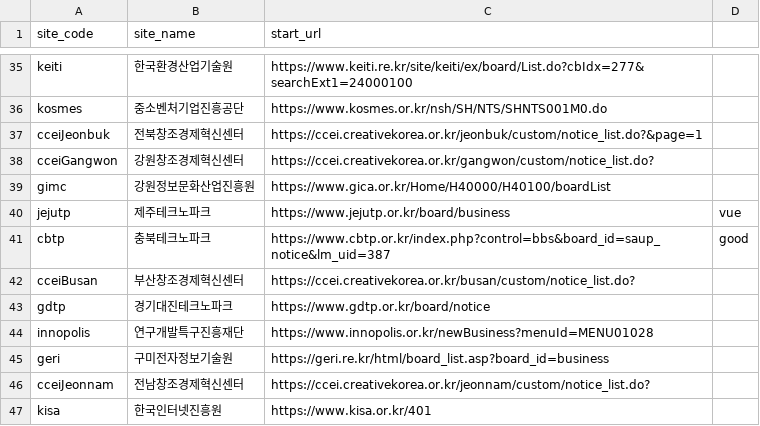
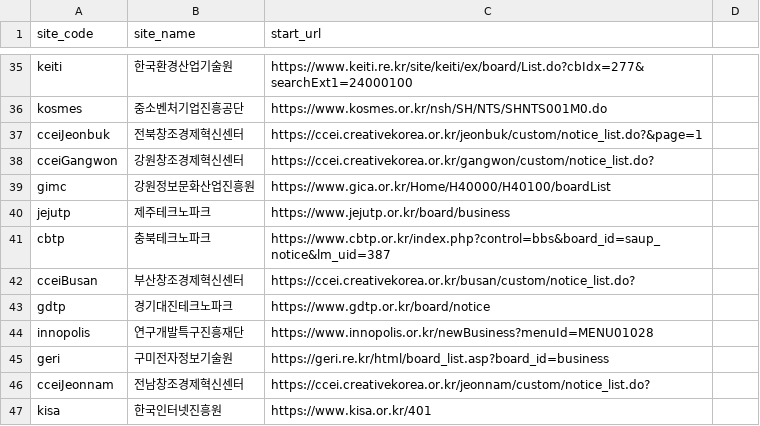
Before and after one commit to baltop/bizsupport, a CSV file: 0424full.csv, drawn as a sheet; only a part is shown, gaps mark what is left out.

```diff
--- a/0424full.csv
+++ b/0424full.csv
@@ -39,4 +39,4 @@ cceiGangwon,강원창조경제혁신센터,https://ccei.creativekorea.or.kr/gang
 gimc,강원정보문화산업진흥원,https://www.gica.or.kr/Home/H40000/H40100/boardList
-jejutp,제주테크노파크,https://www.jejutp.or.kr/board/business,vue
-cbtp,충북테크노파크,https://www.cbtp.or.kr/index.php?control=bbs&board_id=saup_notice&lm_uid=387,good
+jejutp,제주테크노파크,https://www.jejutp.or.kr/board/business
+cbtp,충북테크노파크,https://www.cbtp.or.kr/index.php?control=bbs&board_id=saup_notice&lm_uid=387
 cceiBusan,부산창조경제혁신센터,https://ccei.creativekorea.or.kr/busan/custom/notice_list.do?
```
Also changed, not shown: 20 other files.
